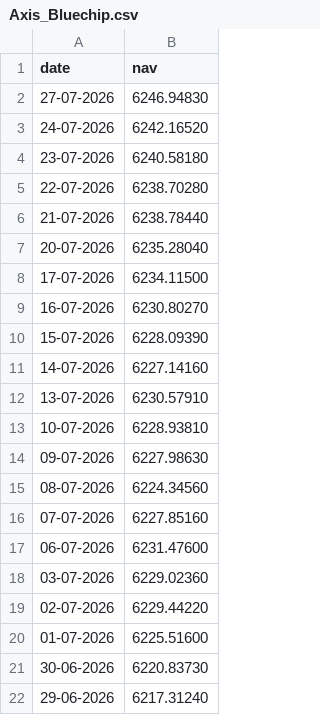
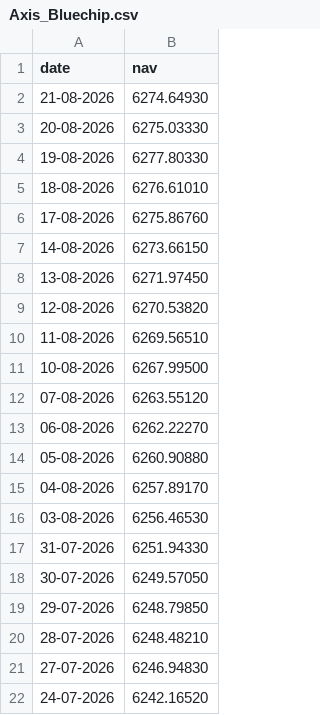
Before and after one commit to SPYDER-GIT/mutual-fund-analytics, a CSV file: data/raw/Axis_Bluechip.csv, drawn as a sheet; only a part is shown; the shorter side is filled out with more unchanged rows; the diff names each change by its address in the sheet, - before the commit and + after, or states it on an @@ line.

```diff
--- a/data/raw/Axis_Bluechip.csv
+++ b/data/raw/Axis_Bluechip.csv
+row 2: 21-08-2026 | 6274.64930
+row 3: 20-08-2026 | 6275.03330
+row 4: 19-08-2026 | 6277.80330
+row 5: 18-08-2026 | 6276.61010
+row 6: 17-08-2026 | 6275.86760
+row 7: 14-08-2026 | 6273.66150
+row 8: 13-08-2026 | 6271.97450
+row 9: 12-08-2026 | 6270.53820
+row 10: 11-08-2026 | 6269.56510
+row 11: 10-08-2026 | 6267.99500
+row 12: 07-08-2026 | 6263.55120
+row 13: 06-08-2026 | 6262.22270
+row 14: 05-08-2026 | 6260.90880
+row 15: 04-08-2026 | 6257.89170
+row 16: 03-08-2026 | 6256.46530
+row 17: 31-07-2026 | 6251.94330
+row 18: 30-07-2026 | 6249.57050
+row 19: 29-07-2026 | 6248.79850
+row 20: 28-07-2026 | 6248.48210
```
Also changed, not shown: data/raw/ICICI_Bluechip.csv, data/raw/Kotak_Bluechip.csv, 33 other files.
